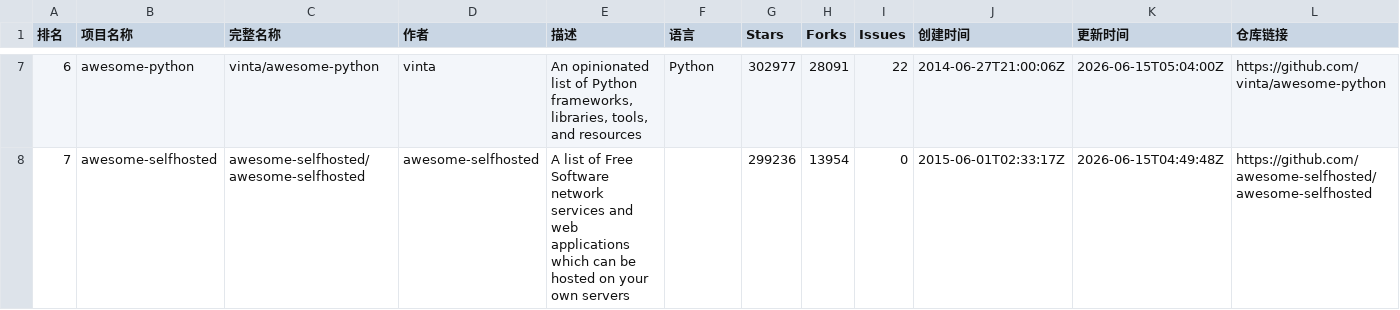
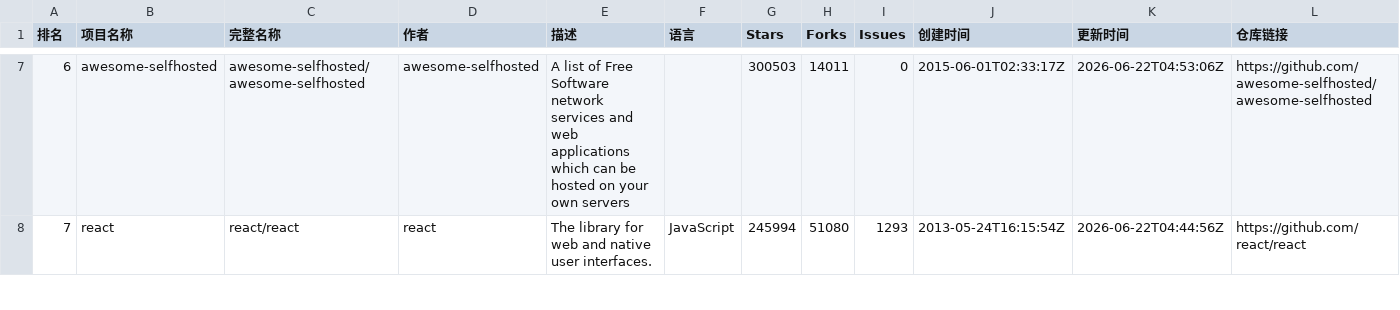
Before and after one commit to aimkick/githubrank, a CSV file: data/📈 本周成长最快_排名.csv, drawn as a sheet; only a part is shown, gaps mark what is left out; the diff covers the shown part only; the diff names each change by its address in the sheet, - before the commit and + after, or states it on an @@ line.

```diff
--- a/data/📈 本周成长最快_排名.csv
+++ b/data/📈 本周成长最快_排名.csv
-B7 (项目名称): awesome-python
+B7 (项目名称): awesome-selfhosted
-C7 (完整名称): vinta/awesome-python
+C7 (完整名称): awesome-selfhosted/awesome-selfhosted
-D7 (作者): vinta
+D7 (作者): awesome-selfhosted
-E7 (描述): An opinionated list of Python frameworks, libraries, tools, and resources
+E7 (描述): A list of Free Software network services and web applications which can be hosted on your own servers
-F7 (语言): Python
+F7 (语言): (empty)
-G7 (Stars): 302977
+G7 (Stars): 300503
-H7 (Forks): 28091
+H7 (Forks): 14011
-I7 (Issues): 22
+I7 (Issues): 0
-J7 (创建时间): 2014-06-27T21:00:06Z
+J7 (创建时间): 2015-06-01T02:33:17Z
-K7 (更新时间): 2026-06-15T05:04:00Z
+K7 (更新时间): 2026-06-22T04:53:06Z
-L7 (仓库链接): https://github.com/vinta/awesome-python
+L7 (仓库链接): https://github.com/awesome-selfhosted/awesome-selfhosted
-B8 (项目名称): awesome-selfhosted
+B8 (项目名称): react
-C8 (完整名称): awesome-selfhosted/awesome-selfhosted
+C8 (完整名称): react/react
-D8 (作者): awesome-selfhosted
+D8 (作者): react
-E8 (描述): A list of Free Software network services and web applications which can be hosted on your own servers
+E8 (描述): The library for web and native user interfaces.
-F8 (语言): (empty)
+F8 (语言): JavaScript
-G8 (Stars): 299236
+G8 (Stars): 245994
-H8 (Forks): 13954
+H8 (Forks): 51080
-I8 (Issues): 0
+I8 (Issues): 1293
-J8 (创建时间): 2015-06-01T02:33:17Z
+J8 (创建时间): 2013-05-24T16:15:54Z
-K8 (更新时间): 2026-06-15T04:49:48Z
+K8 (更新时间): 2026-06-22T04:44:56Z
-L8 (仓库链接): https://github.com/awesome-selfhosted/awesome-selfhosted
+L8 (仓库链接): https://github.com/react/react
```
Also changed, not shown: 155 edited cells elsewhere in this file, data/HTML_排名.csv, data/JavaScript_排名.csv, 10 other files.
